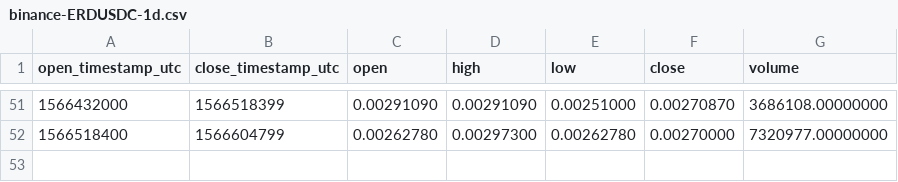
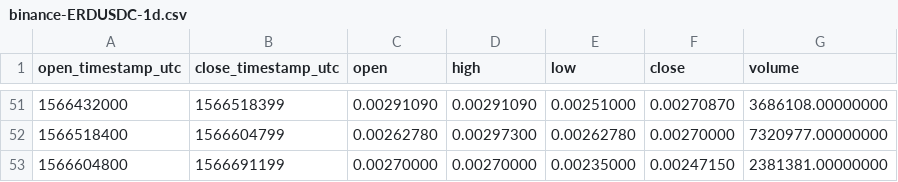
Before and after one commit to cryptobigbro/binance-ERDUSDC, a CSV file: binance-ERDUSDC-1d.csv, drawn as a sheet; only a part is shown, gaps mark what is left out; the diff names each change by its address in the sheet, - before the commit and + after, or states it on an @@ line.

```diff
--- a/binance-ERDUSDC-1d.csv
+++ b/binance-ERDUSDC-1d.csv
+row 53: 1566604800 | 1566691199 | 0.00270000 | 0.00270000 | 0.00235000 | 0.00247150 | 2381381.00000000
```
Also changed, not shown: binance-ERDUSDC-1h.csv.
